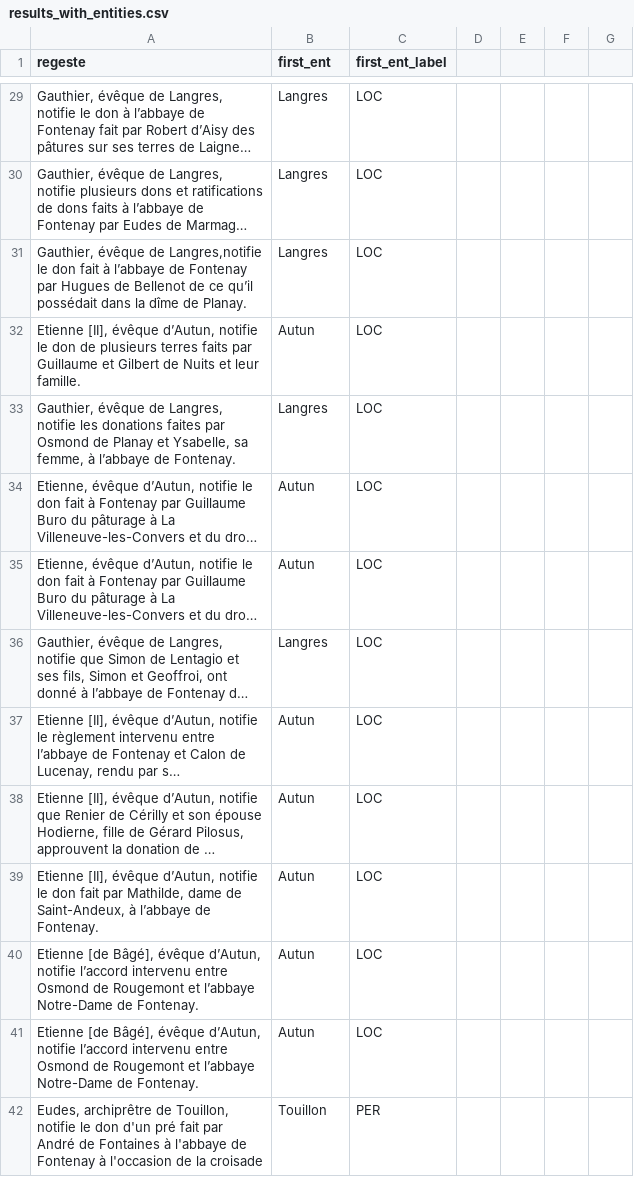
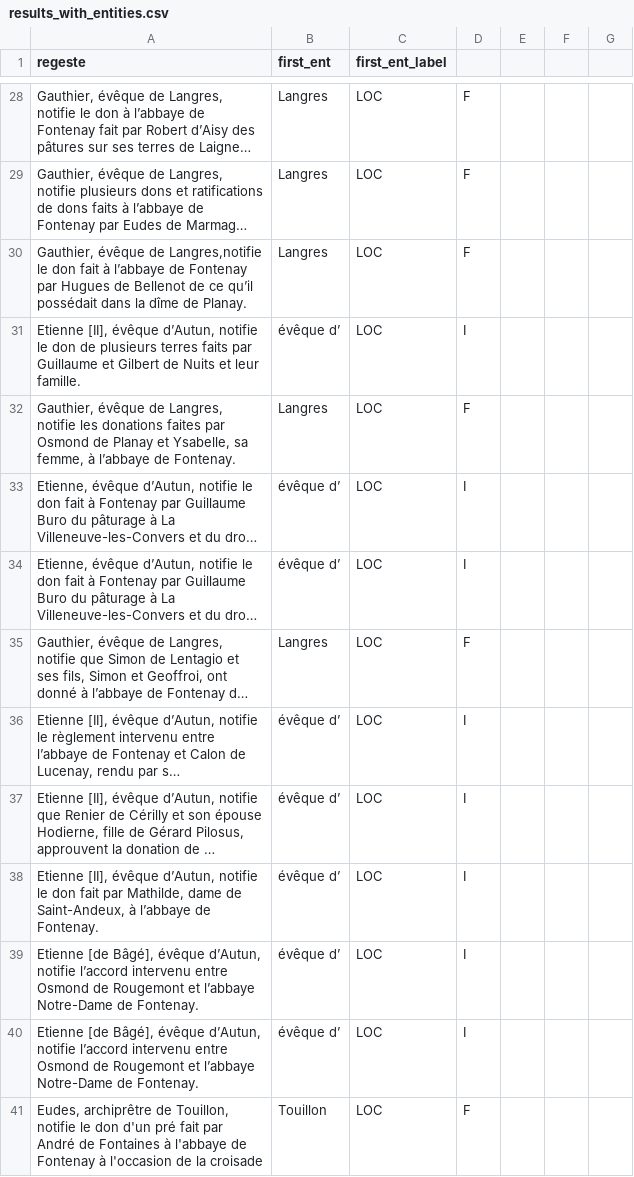
Before and after one commit to virgile-reignier/NER-BeCoRe, a CSV file: results_with_entities.csv, drawn as a sheet; only a part is shown, gaps mark what is left out; long unchanged cells end in …; addresses are those after the commit; the diff covers the shown part only; the diff names each change by its address in the sheet, - before the commit and + after, or states it on an @@ line.

```diff
--- a/results_with_entities.csv
+++ b/results_with_entities.csv
-D28:D30: (empty)
+D28:D30: F
-B31 (first_ent): Autun
+B31 (first_ent): évêque d’
-D31: (empty)
+D31: I
-D32: (empty)
+D32: F
-B33:B34 (first_ent): Autun
+B33:B34 (first_ent): évêque d’
-D33:D34: (empty)
+D33:D34: I
-D35: (empty)
+D35: F
-B36:B40 (first_ent): Autun
+B36:B40 (first_ent): évêque d’
-D36:D40: (empty)
+D36:D40: I
-C41 (first_ent_label): PER
+C41 (first_ent_label): LOC
-D41: (empty)
+D41: F
```
Also changed, not shown: 5 added rows, 5 removed rows and 76 edited cells elsewhere in this file, 4 other files.
